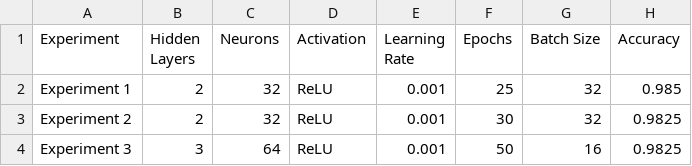
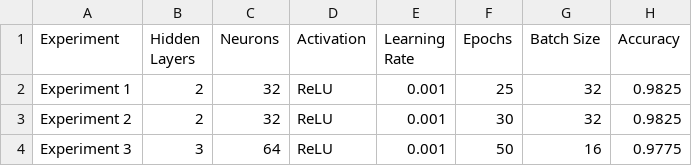
Before and after one commit to haswanthkumar93/part-1-neural-network-analysis-, a CSV file: model_comparison_table.csv, drawn as a sheet.

```diff
--- a/model_comparison_table.csv
+++ b/model_comparison_table.csv
@@ -1,4 +1,4 @@
 Experiment,Hidden Layers,Neurons,Activation,Learning Rate,Epochs,Batch Size,Accuracy
-Experiment 1,2,32,ReLU,0.001,25,32,0.985
+Experiment 1,2,32,ReLU,0.001,25,32,0.9825
 Experiment 2,2,32,ReLU,0.001,30,32,0.9825
-Experiment 3,3,64,ReLU,0.001,50,16,0.9825
+Experiment 3,3,64,ReLU,0.001,50,16,0.9775
```
Also changed, not shown: 2 other files.
